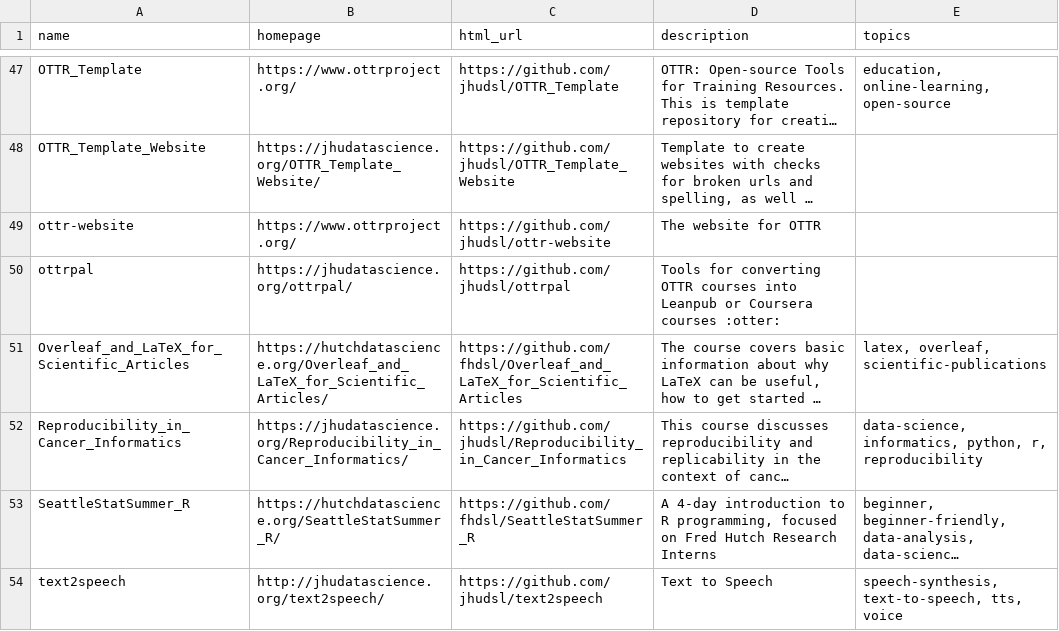
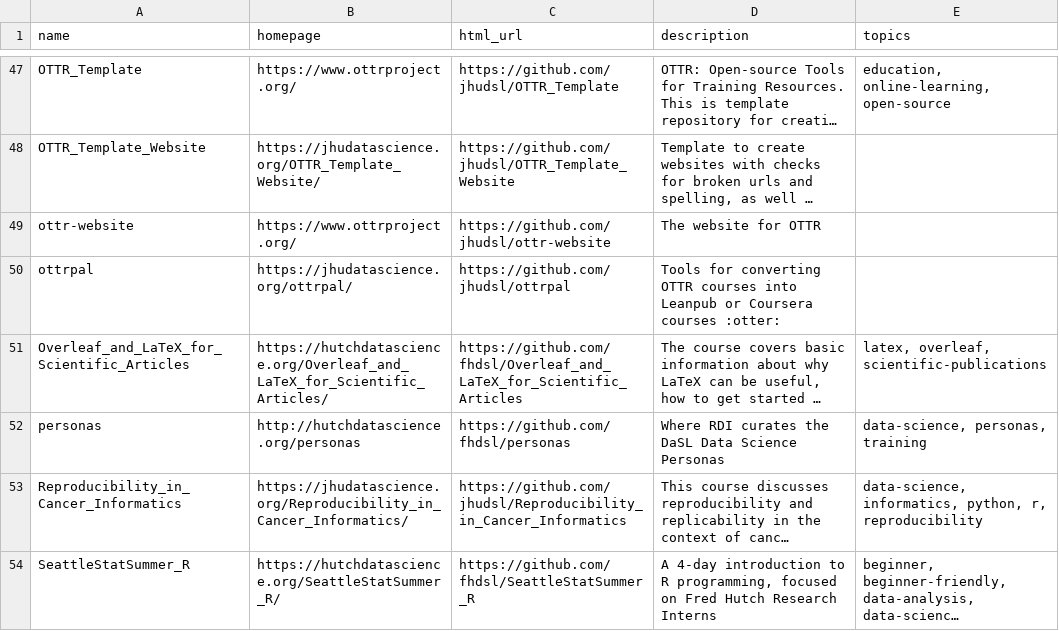
Before and after one commit to fhdsl/DaSL_Collection, a TSV file: resources/collection.tsv, drawn as a sheet; only a part is shown, gaps mark what is left out; the shorter side is filled out with more unchanged rows; long unchanged cells end in …; the diff names each change by its address in the sheet, - before the commit and + after, or states it on an @@ line.

Commit message:
Add collection file

```diff
--- a/resources/collection.tsv
+++ b/resources/collection.tsv
+row 52: personas | http://hutchdatascience.org/personas | https://github.com/fhdsl/personas | Where RDI curates the DaSL Data Science Personas | data-science, personas, training
```
